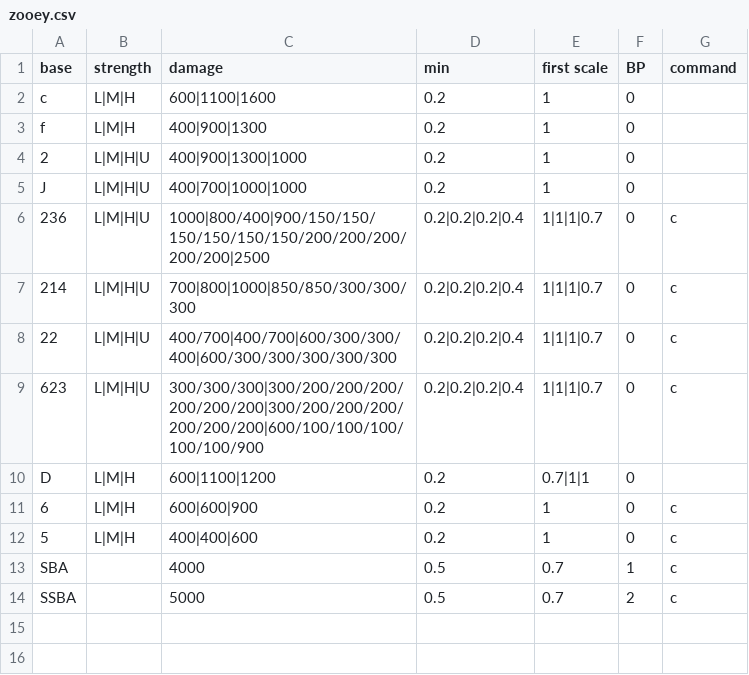
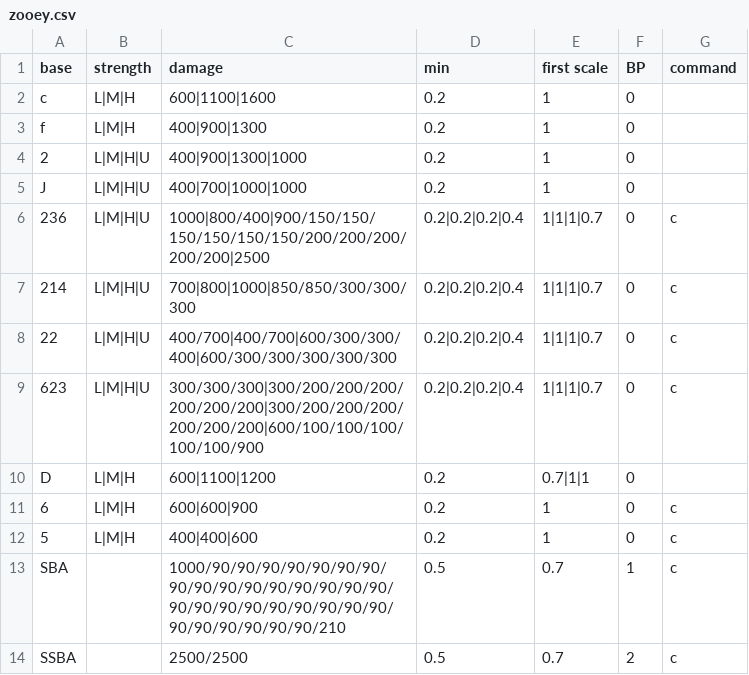
Before and after one commit to Rudbeckia-Justice/gbvsrcombo-caluculator, a CSV file: csv/zooey.csv, drawn as a sheet.

Commit message:
Add files via upload

```diff
--- a/csv/zooey.csv
+++ b/csv/zooey.csv
@@ -12,3 +12,3 @@ D,L|M|H,600|1100|1200,0.2,0.7|1|1,0,
 5,L|M|H,400|400|600,0.2,1,0,c
-SBA,,4000,0.5,0.7,1,c
-SSBA,,5000,0.5,0.7,2,c
+SBA,,1000/90/90/90/90/90/90/90/90/90/90/90/90/90/90/90/90/90/90/90/90/90/90/90/90/90/90/90/90/90/90/90/210,0.5,0.7,1,c
+SSBA,,2500/2500,0.5,0.7,2,c
```
